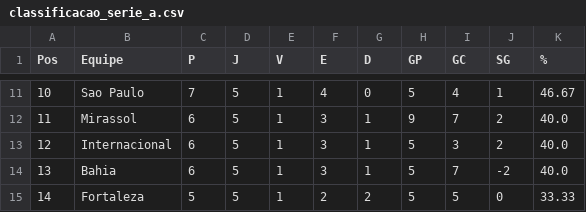
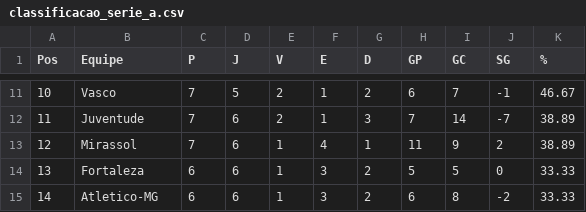
Before and after one commit to tlvzz/campeonato-brasileiro, a CSV file: classificacao_serie_a.csv, drawn as a sheet; only a part is shown, gaps mark what is left out; the diff covers the shown part only.

```diff
--- a/classificacao_serie_a.csv
+++ b/classificacao_serie_a.csv
@@ -11,5 +11,5 @@
-10,Sao Paulo,7,5,1,4,0,5,4,1,46.67
-11,Mirassol,6,5,1,3,1,9,7,2,40.0
-12,Internacional,6,5,1,3,1,5,3,2,40.0
-13,Bahia,6,5,1,3,1,5,7,-2,40.0
-14,Fortaleza,5,5,1,2,2,5,5,0,33.33
+10,Vasco,7,5,2,1,2,6,7,-1,46.67
+11,Juventude,7,6,2,1,3,7,14,-7,38.89
+12,Mirassol,7,6,1,4,1,11,9,2,38.89
+13,Fortaleza,6,6,1,3,2,5,5,0,33.33
+14,Atletico-MG,6,6,1,3,2,6,8,-2,33.33
```
Also changed, not shown: 51 edited cells elsewhere in this file, resultados_serie_a.csv, 1 other file.
